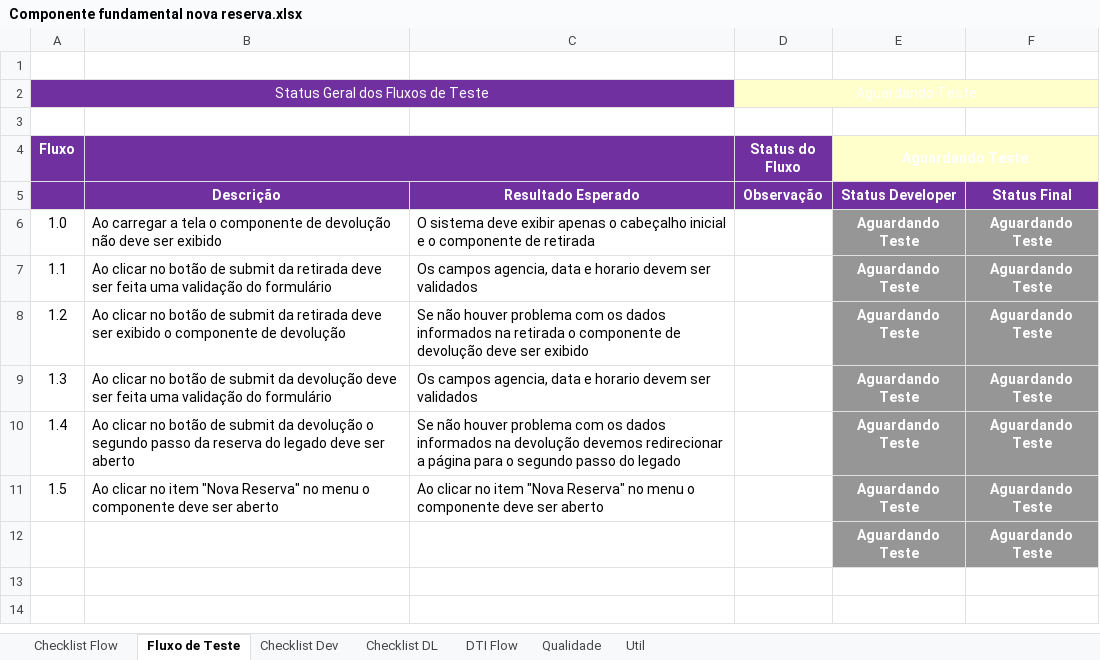
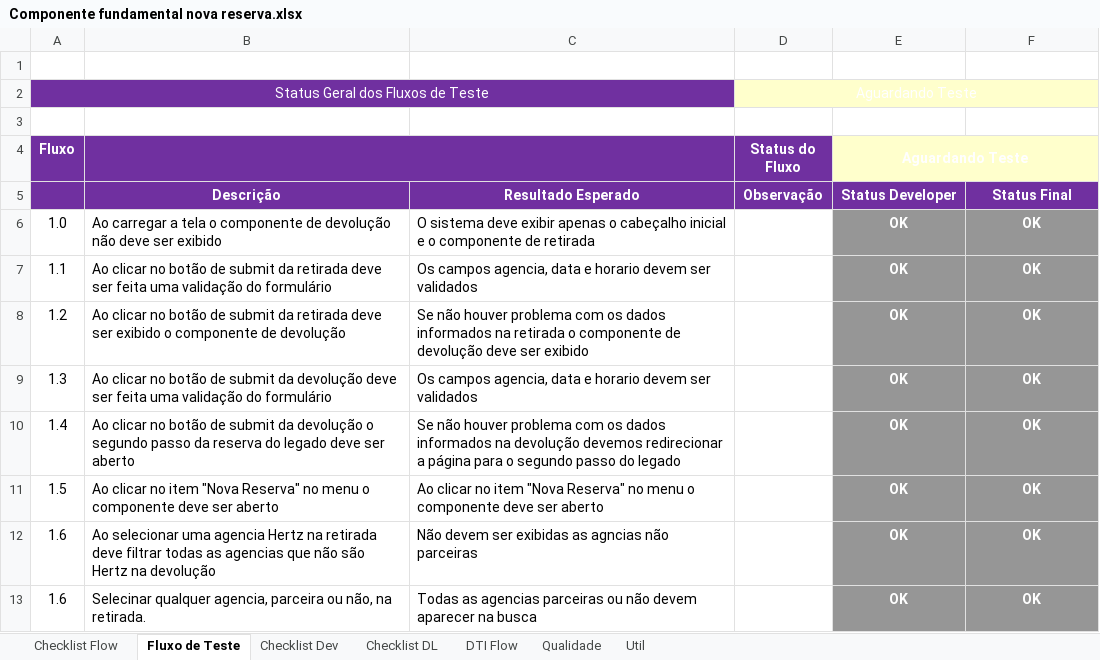
Before and after one commit to shazamcanaisdigitais/roteirosDeTeste, an Excel workbook: Nova reserva/Componente fundamental nova reserva.xlsx, sheet Fluxo de Teste, drawn as a sheet; values as stored, in another font and other column widths than the file's, no borders; conditional formats not drawn; removed rows and columns are numbered as before the commit, all else as after; the diff names each change by its address in the sheet, - before the commit and + after, or states it on an @@ line.

```diff
--- a/Nova reserva/Componente fundamental nova reserva.xlsx (sheet Fluxo de Teste)
+++ b/Nova reserva/Componente fundamental nova reserva.xlsx (sheet Fluxo de Teste)
-E6:E11 (Aguardando Teste): Aguardando Teste
+E6:E11 (Aguardando Teste): OK
-F6:F11: Aguardando Teste
+F6:F11: OK
-row 12:  |  |  |  | Aguardando Teste | Aguardando Teste
+row 12: 1.6 | Ao selecionar uma agencia Hertz na retirada deve filtrar todas as agencias que não são Hertz na devolução | Não devem ser exibidas as agncias não parceiras |  | OK | OK
+row 13: 1.6 | Selecinar qualquer agencia, parceira ou não, na retirada. | Todas as agencias parceiras ou não devem aparecer na busca |  | OK | OK
```
Also changed, not shown: charts or pictures, CanaisDigitais-SP5.xlsx.
